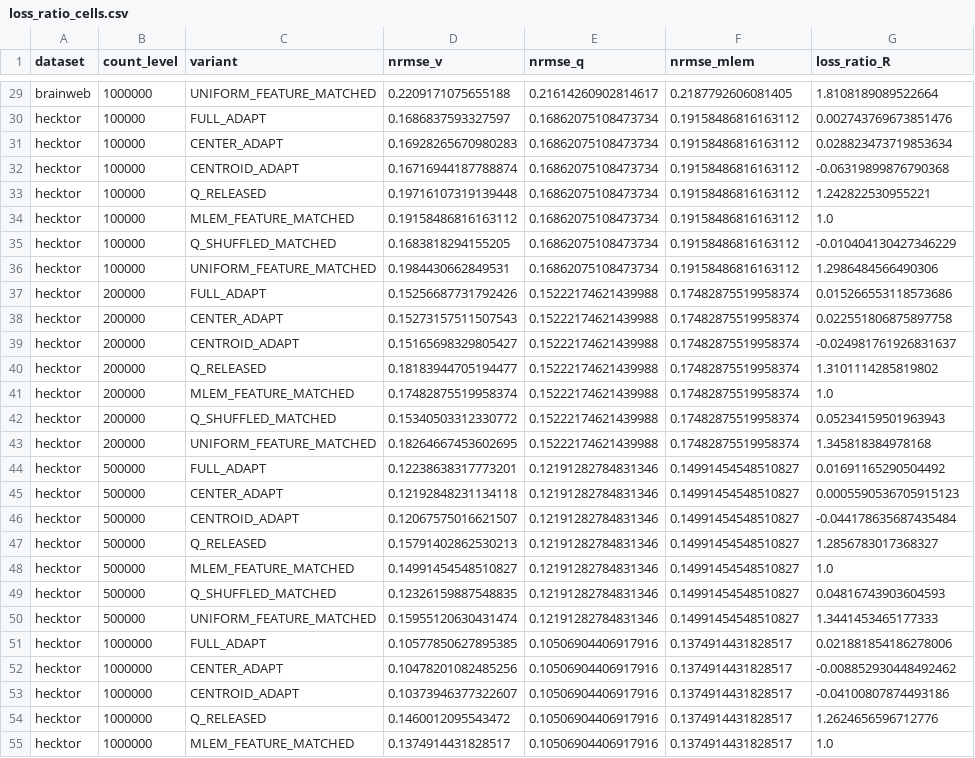
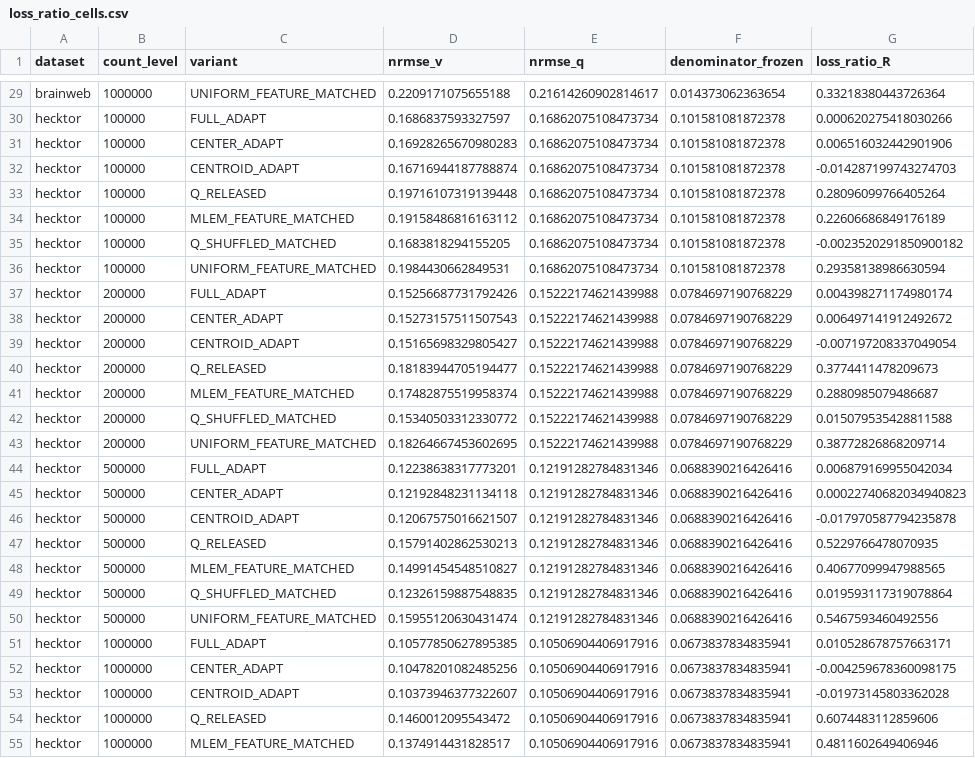
Before and after one commit to DiceLoss/SAM-KEM-VLM, a CSV file: results/dev_trainmax_v1/causal_ablations_corrected_v3/full_run/analysis_stage_e/loss_ratio_cells.csv, drawn as a sheet; only a part is shown, gaps mark what is left out; the diff covers the shown part only; the diff names each change by its address in the sheet, - before the commit and + after, or states it on an @@ line.

```diff
--- a/results/dev_trainmax_v1/causal_ablations_corrected_v3/full_run/analysis_stage_e/loss_ratio_cells.csv
+++ b/results/dev_trainmax_v1/causal_ablations_corrected_v3/full_run/analysis_stage_e/loss_ratio_cells.csv
-F1: nrmse_mlem
+F1: denominator_frozen
-F29 (denominator_frozen): 0.2187792606081405
+F29 (denominator_frozen): 0.014373062363654
-G29 (loss_ratio_R): 1.8108189089522664
+G29 (loss_ratio_R): 0.33218380443726364
-F30:F36 (denominator_frozen): 0.19158486816163112
+F30:F36 (denominator_frozen): 0.101581081872378
-G30 (loss_ratio_R): 0.002743769673851476
+G30 (loss_ratio_R): 0.000620275418030266
-G31 (loss_ratio_R): 0.028823473719853634
+G31 (loss_ratio_R): 0.006516032442901906
-G32 (loss_ratio_R): -0.06319899876790368
+G32 (loss_ratio_R): -0.014287199743274703
-G33 (loss_ratio_R): 1.242822530955221
+G33 (loss_ratio_R): 0.28096099766405264
-G34 (loss_ratio_R): 1.0
+G34 (loss_ratio_R): 0.22606686849176189
-G35 (loss_ratio_R): -0.010404130427346229
+G35 (loss_ratio_R): -0.0023520291850900182
-G36 (loss_ratio_R): 1.2986484566490306
+G36 (loss_ratio_R): 0.29358138986630594
-F37:F43 (denominator_frozen): 0.17482875519958374
+F37:F43 (denominator_frozen): 0.0784697190768229
-G37 (loss_ratio_R): 0.015266553118573686
+G37 (loss_ratio_R): 0.004398271174980174
-G38 (loss_ratio_R): 0.022551806875897758
+G38 (loss_ratio_R): 0.006497141912492672
-G39 (loss_ratio_R): -0.024981761926831637
+G39 (loss_ratio_R): -0.007197208337049054
-G40 (loss_ratio_R): 1.3101114285819802
+G40 (loss_ratio_R): 0.3774411478209673
-G41 (loss_ratio_R): 1.0
+G41 (loss_ratio_R): 0.2880985079486687
-G42 (loss_ratio_R): 0.05234159501963943
+G42 (loss_ratio_R): 0.015079535428811588
-G43 (loss_ratio_R): 1.345818384978168
+G43 (loss_ratio_R): 0.38772826868209714
-F44:F50 (denominator_frozen): 0.14991454548510827
+F44:F50 (denominator_frozen): 0.0688390216426416
-G44 (loss_ratio_R): 0.01691165290504492
+G44 (loss_ratio_R): 0.006879169955042034
-G45 (loss_ratio_R): 0.0005590536705915123
+G45 (loss_ratio_R): 0.00022740682034940823
-G46 (loss_ratio_R): -0.044178635687435484
+G46 (loss_ratio_R): -0.017970587794235878
-G47 (loss_ratio_R): 1.2856783017368327
+G47 (loss_ratio_R): 0.5229766478070935
-G48 (loss_ratio_R): 1.0
+G48 (loss_ratio_R): 0.40677099947988565
-G49 (loss_ratio_R): 0.04816743903604593
+G49 (loss_ratio_R): 0.019593117319078864
-G50 (loss_ratio_R): 1.3441453465177333
+G50 (loss_ratio_R): 0.5467593460492556
-F51:F55 (denominator_frozen): 0.1374914431828517
+F51:F55 (denominator_frozen): 0.0673837834835941
-G51 (loss_ratio_R): 0.021881854186278006
+G51 (loss_ratio_R): 0.010528678757663171
-G52 (loss_ratio_R): -0.008852930448492462
+G52 (loss_ratio_R): -0.004259678360098175
-G53 (loss_ratio_R): -0.04100807874493186
+G53 (loss_ratio_R): -0.01973145803362028
-G54 (loss_ratio_R): 1.2624656596712776
+G54 (loss_ratio_R): 0.6074483112859606
-G55 (loss_ratio_R): 1.0
+G55 (loss_ratio_R): 0.4811602649406946
```
Also changed, not shown: 58 edited cells elsewhere in this file, results/dev_trainmax_v1/causal_ablations_corrected_v3/full_run/analysis_stage_e/loss_ratio_summary.csv, 7 other files.
